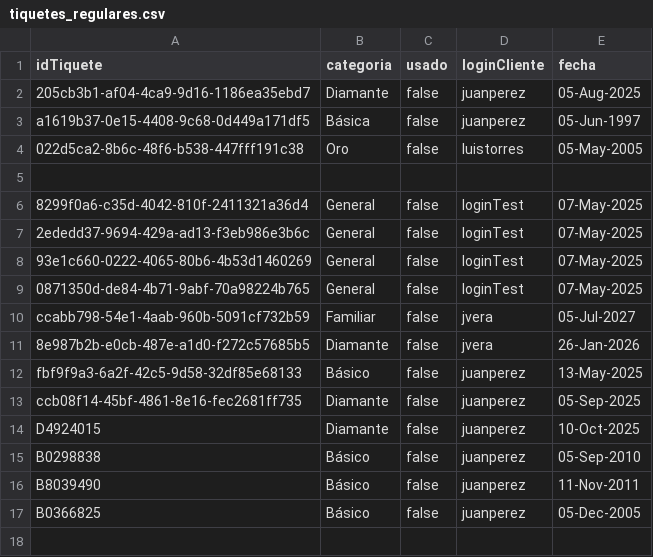
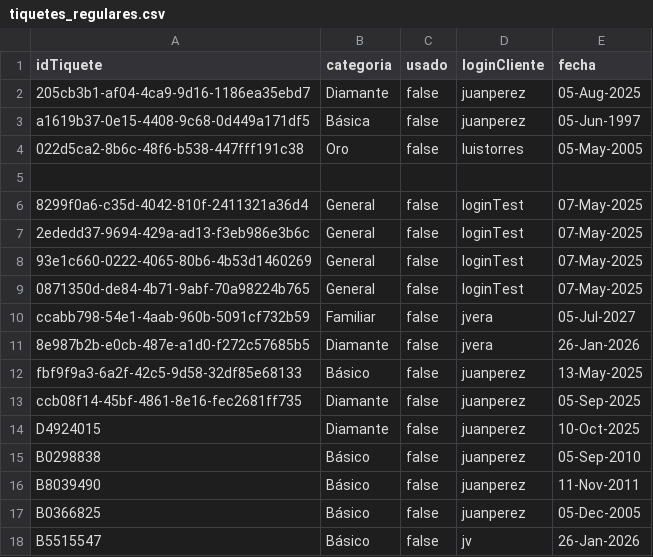
Before and after one commit to DPOO-202510-Grupo4/Proyecto-3, a CSV file: persistencia/tiquetes/tiquetes_regulares.csv, drawn as a sheet; the diff names each change by its address in the sheet, - before the commit and + after, or states it on an @@ line.

```diff
--- a/persistencia/tiquetes/tiquetes_regulares.csv
+++ b/persistencia/tiquetes/tiquetes_regulares.csv
+row 18: B5515547 | Básico | false | jv | 26-Jan-2026
```
Also changed, not shown: 5 other files.
